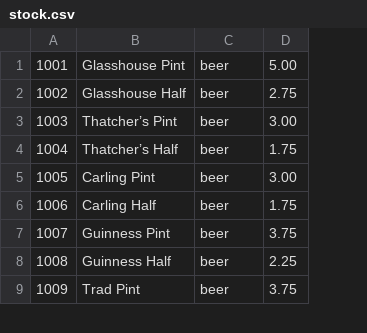
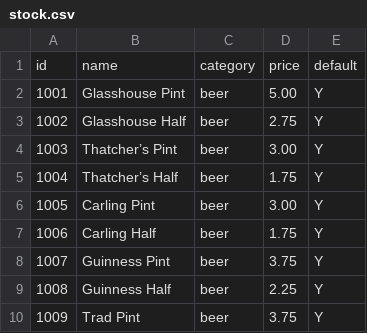
Before and after one commit to gregtyler/moor-green-epos, a CSV file: src/data/stock.csv, drawn as a sheet; only a part is shown; addresses are those after the commit; the diff names each change by its address in the sheet, - before the commit and + after, or states it on an @@ line.

Commit message:
Add default view

```diff
--- a/src/data/stock.csv
+++ b/src/data/stock.csv
+column E, rows 2-10: all Y
+row 1: id | name | category | price | default
```
Also changed, not shown: 3 other files.
